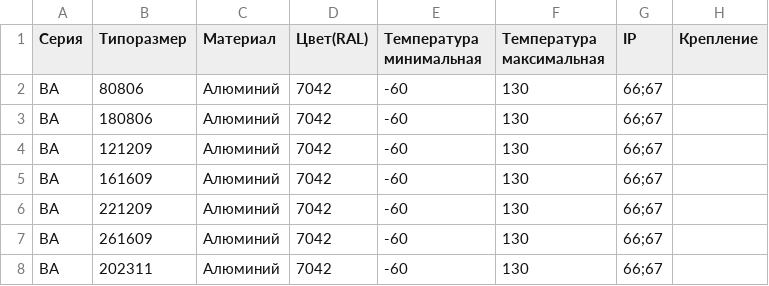
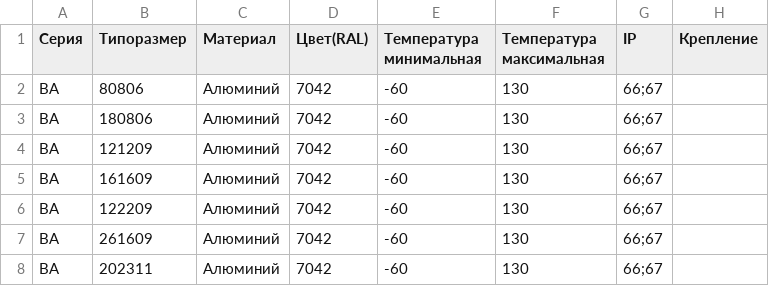
Before and after one commit to Gashmen/SpecMashJB, a CSV file: src/bd/Exe оболочки/ВЗОР_Exe.csv, drawn as a sheet; only a part is shown; the diff names each change by its address in the sheet, - before the commit and + after, or states it on an @@ line.

```diff
--- a/src/bd/Exe оболочки/ВЗОР_Exe.csv
+++ b/src/bd/Exe оболочки/ВЗОР_Exe.csv
-B6 (Типоразмер): 221209
+B6 (Типоразмер): 122209
```
Also changed, not shown: 13 other files.
